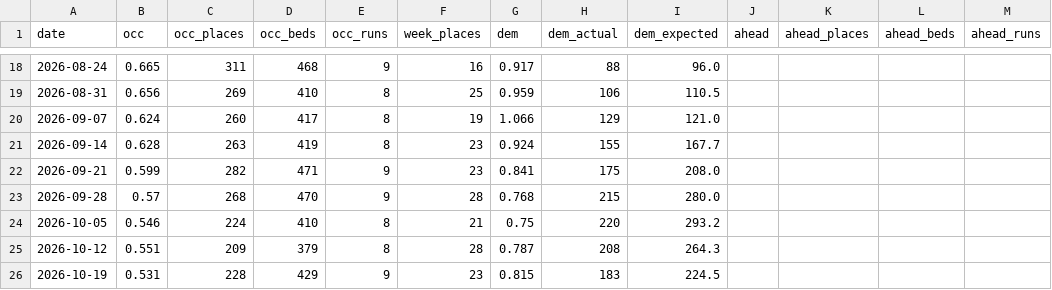
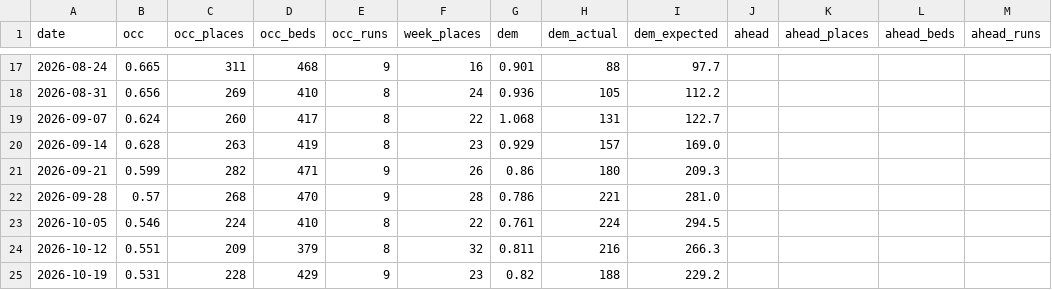
Before and after one commit to bodhimati/Bookings, a CSV file: health.csv, drawn as a sheet; only a part is shown, gaps mark what is left out; the diff covers the shown part only.

```diff
--- a/health.csv
+++ b/health.csv
@@ -18,9 +17,9 @@ date,occ,occ_places,occ_beds,occ_runs,week_places,dem,dem_actual,dem_expected,ah
-2026-08-24,0.665,311,468,9,16,0.917,88,96.0,,,,
-2026-08-31,0.656,269,410,8,25,0.959,106,110.5,,,,
-2026-09-07,0.624,260,417,8,19,1.066,129,121.0,,,,
-2026-09-14,0.628,263,419,8,23,0.924,155,167.7,,,,
-2026-09-21,0.599,282,471,9,23,0.841,175,208.0,,,,
-2026-09-28,0.57,268,470,9,28,0.768,215,280.0,,,,
-2026-10-05,0.546,224,410,8,21,0.75,220,293.2,,,,
-2026-10-12,0.551,209,379,8,28,0.787,208,264.3,,,,
-2026-10-19,0.531,228,429,9,23,0.815,183,224.5,,,,
+2026-08-24,0.665,311,468,9,16,0.901,88,97.7,,,,
+2026-08-31,0.656,269,410,8,24,0.936,105,112.2,,,,
+2026-09-07,0.624,260,417,8,22,1.068,131,122.7,,,,
+2026-09-14,0.628,263,419,8,23,0.929,157,169.0,,,,
+2026-09-21,0.599,282,471,9,26,0.86,180,209.3,,,,
+2026-09-28,0.57,268,470,9,28,0.786,221,281.0,,,,
+2026-10-05,0.546,224,410,8,22,0.761,224,294.5,,,,
+2026-10-12,0.551,209,379,8,32,0.811,216,266.3,,,,
+2026-10-19,0.531,228,429,9,23,0.82,188,229.2,,,,
```
Also changed, not shown: 1 added row, 1 removed row and 43 edited cells elsewhere in this file, curves.csv, upcoming.csv, 1 other file.
